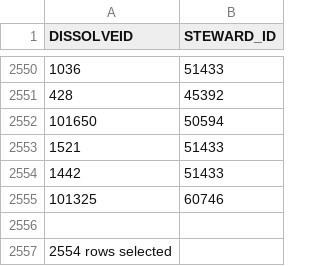
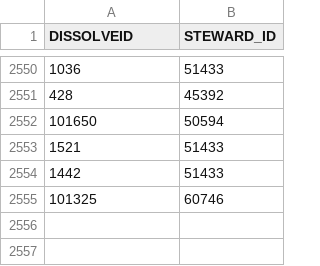
Before and after one commit to sainsb/RLIS_Trails_to_OT, a CSV file: ref/orca_sites_to_steward.csv, drawn as a sheet; only a part is shown, gaps mark what is left out.

```diff
--- a/ref/orca_sites_to_steward.csv
+++ b/ref/orca_sites_to_steward.csv
@@ -2555,3 +2555 @@ DISSOLVEID, STEWARD_ID
 101325,60746
-
-2554 rows selected
```
Also changed, not shown: 1 other file.
